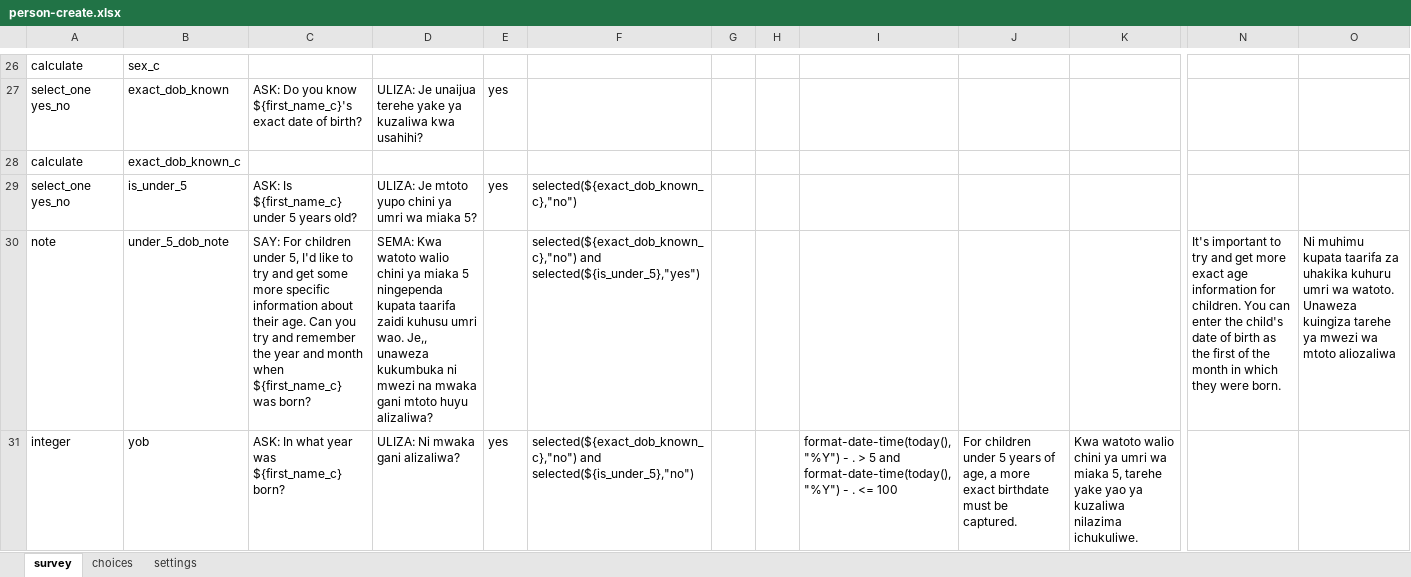
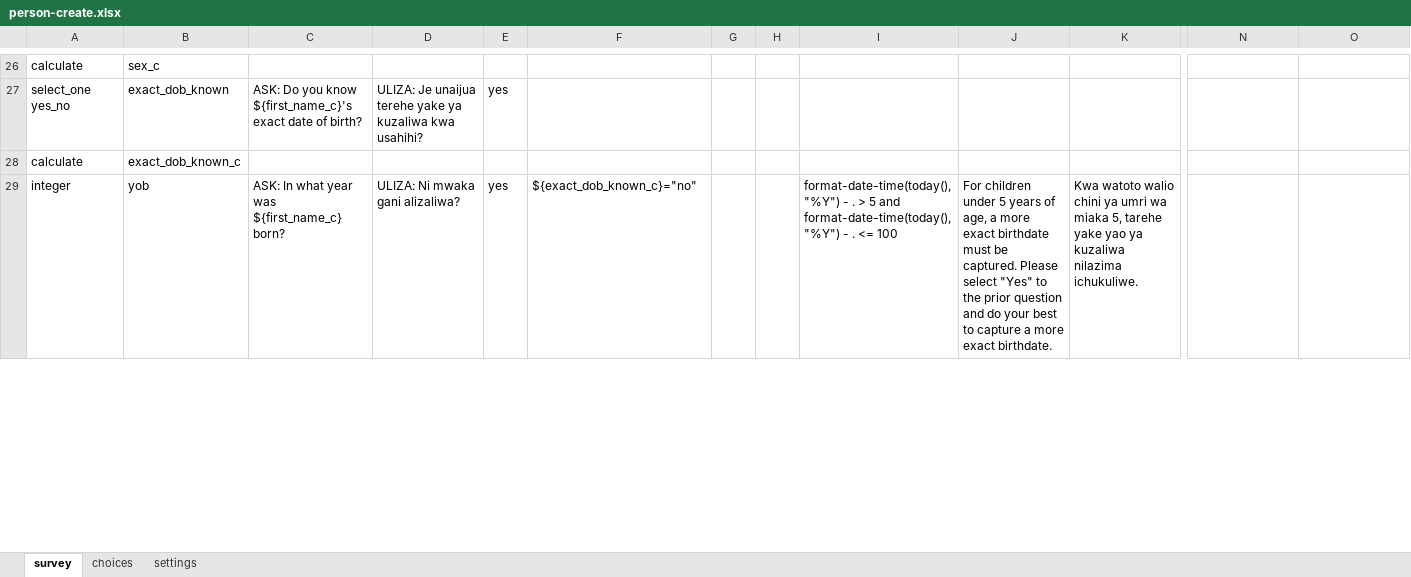
Before and after one commit to sookwalinga/cht-core, an Excel workbook: forms/contact/person-create.xlsx, sheet survey, drawn as a sheet; only a part is shown, gaps mark what is left out; values as stored, in another font and other column widths than the file's, no borders; removed rows and columns are numbered as before the commit, all else as after; rows hold the shown columns only; the diff covers the shown part only; the diff names each change by its address in the sheet, - before the commit and + after, or states it on an @@ line.

```diff
--- a/forms/contact/person-create.xlsx (sheet survey)
+++ b/forms/contact/person-create.xlsx (sheet survey)
-row 29: select_one yes_no | is_under_5 | ASK: Is ${first_name_c} under 5 years old? | ULIZA: Je mtoto yupo chini ya umri wa miaka 5? | yes | selected(${exact_dob_known_c},"no")
-row 30: note | under_5_dob_note | SAY: For children under 5, I'd like to try and get some more specific information about their age. Can you try and remember the year and month when ${first_name_c} was born? | SEMA: Kwa watoto walio chini ya miaka 5 ningependa kupata taarifa zaidi kuhusu umri wao. Je,, unaweza kukumbuka ni mwezi na mwaka gani mtoto huyu alizaliwa? |  | selected(${exact_dob_known_c},"no") and selected(${is_under_5},"yes") |  |  |  |  |  | It's important to try and get more exact age information for children. You can enter the child's date of birth as the first of the month in which they were born. | Ni muhimu kupata taarifa za uhakika kuhuru umri wa watoto. Unaweza kuingiza tarehe ya mwezi wa mtoto aliozaliwa
-F29: selected(${exact_dob_known_c},"no") and selected(${is_under_5},"no")
+F29: ${exact_dob_known_c}="no"
-J29: …be captured.
+J29: …be captured. Please select "Yes" to the prior question and do your best to capture a more exact birthdate.
```
Also changed, not shown: 11 edited cells elsewhere in this sheet, sheet settings, forms/contact/clinic-create.xlsx, 2 other files.
